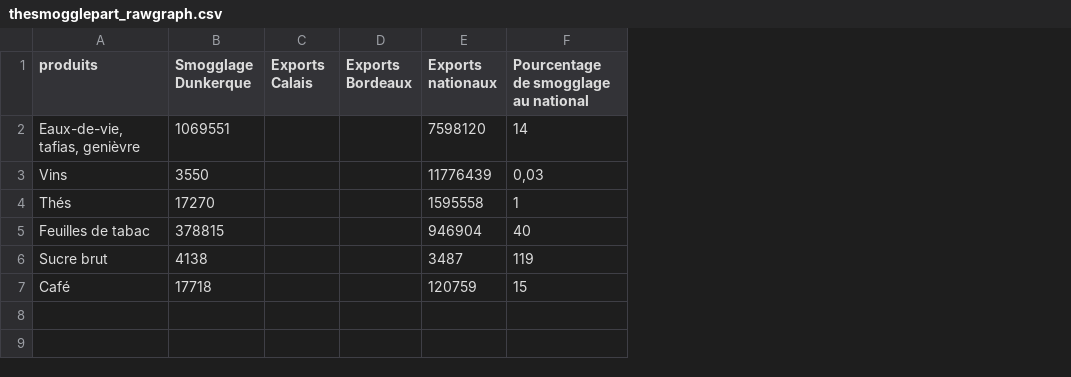
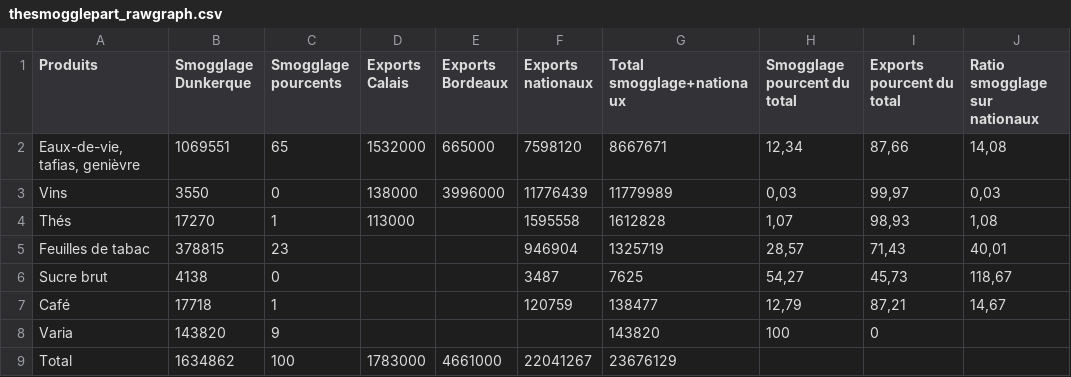
Before and after one commit to medialab/portic-datasprint-2022, a CSV file: productions/module_05/viz_thesmogglepart/thesmogglepart_rawgraph.csv, drawn as a sheet; removed rows and columns are numbered as before the commit, all else as after; the diff names each change by its address in the sheet, - before the commit and + after, or states it on an @@ line.

Commit message:
dataviz extravaganza : source data manual update

```diff
--- a/productions/module_05/viz_thesmogglepart/thesmogglepart_rawgraph.csv
+++ b/productions/module_05/viz_thesmogglepart/thesmogglepart_rawgraph.csv
+column C (Smogglage pourcents), rows 2-7: 65 | 0 | 1 | 23 | 0 | 1
-column F, rows 1-7: Pourcentage de smogglage au national | 14 | 0,03 | 1 | 40 | 119 | 15
+column G (Total smogglage+nationaux), rows 2-7: 8667671 | 11779989 | 1612828 | 1325719 | 7625 | 138477
+column H (Smogglage pourcent du total), rows 2-7: 12,34 | 0,03 | 1,07 | 28,57 | 54,27 | 12,79
+column I (Exports pourcent du total), rows 2-7: 87,66 | 99,97 | 98,93 | 71,43 | 45,73 | 87,21
+column J (Ratio smogglage sur nationaux), rows 2-7: 14,08 | 0,03 | 1,08 | 40,01 | 118,67 | 14,67
-A1: produits
+A1: Produits
-D2 (Exports Calais): (empty)
+D2 (Exports Calais): 1532000
-E2 (Exports Bordeaux): (empty)
+E2 (Exports Bordeaux): 665000
-D3 (Exports Calais): (empty)
+D3 (Exports Calais): 138000
-E3 (Exports Bordeaux): (empty)
+E3 (Exports Bordeaux): 3996000
-D4 (Exports Calais): (empty)
+D4 (Exports Calais): 113000
+row 8: Varia | 143820 | 9 |  |  |  | 143820 | 100 | 0
+row 9: Total | 1634862 | 100 | 1783000 | 4661000 | 22041267 | 23676129
```
